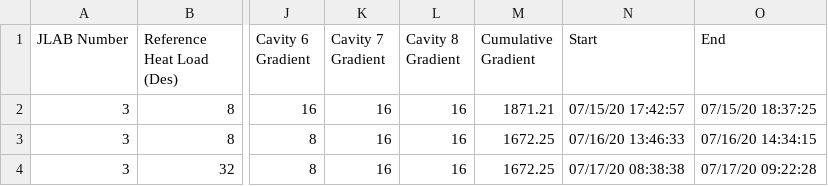
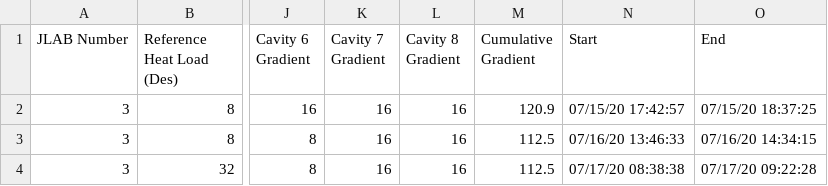
Before and after one commit to ssoham/Q0Measurement, a CSV file: q0Measurements/cm20/q0MeasurementsCM20.csv, drawn as a sheet; only a part is shown, gaps mark what is left out; the diff names each change by its address in the sheet, - before the commit and + after, or states it on an @@ line.

```diff
--- a/q0Measurements/cm20/q0MeasurementsCM20.csv
+++ b/q0Measurements/cm20/q0MeasurementsCM20.csv
-M2 (Cumulative Gradient): 1871.21
+M2 (Cumulative Gradient): 120.9
-M3:M4 (Cumulative Gradient): 1672.25
+M3:M4 (Cumulative Gradient): 112.5
```
Also changed, not shown: input.csv, 29 other files.
